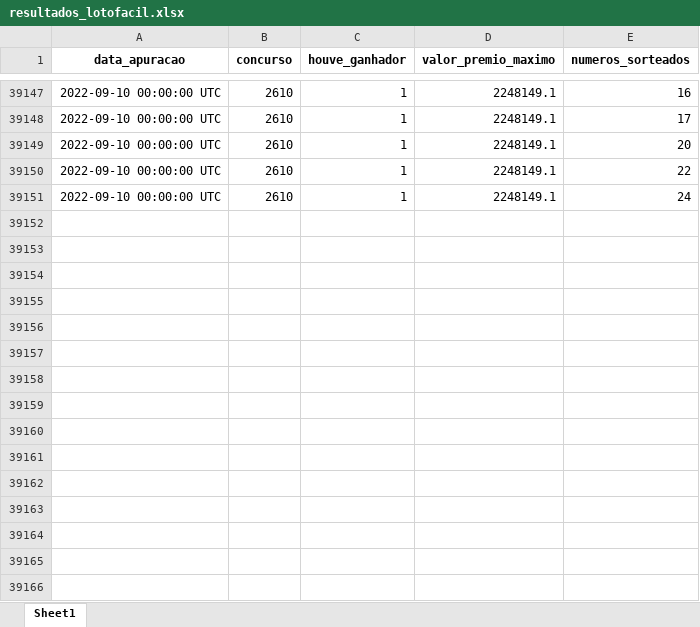
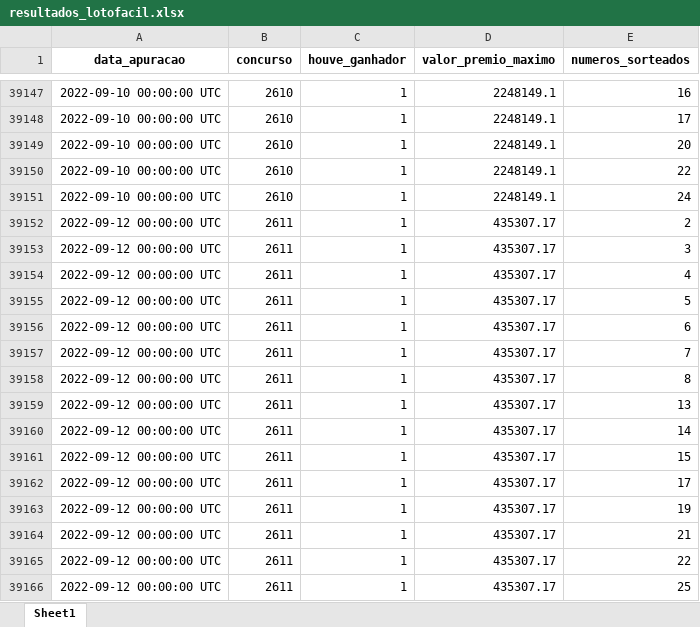
Before and after one commit to AlceuPantoni/loterrrias, an Excel workbook: data-raw/resultados_lotofacil.xlsx, sheet Sheet1, drawn as a sheet; only a part is shown, gaps mark what is left out; values as stored, in another font and other column widths than the file's, no borders; the diff names each change by its address in the sheet, - before the commit and + after, or states it on an @@ line.

```diff
--- a/data-raw/resultados_lotofacil.xlsx (sheet Sheet1)
+++ b/data-raw/resultados_lotofacil.xlsx (sheet Sheet1)
+row 39152: 2022-09-12 00:00:00 UTC | 2611 | 1 | 435307.17 | 2
+row 39153: 2022-09-12 00:00:00 UTC | 2611 | 1 | 435307.17 | 3
+row 39154: 2022-09-12 00:00:00 UTC | 2611 | 1 | 435307.17 | 4
+row 39155: 2022-09-12 00:00:00 UTC | 2611 | 1 | 435307.17 | 5
+row 39156: 2022-09-12 00:00:00 UTC | 2611 | 1 | 435307.17 | 6
+row 39157: 2022-09-12 00:00:00 UTC | 2611 | 1 | 435307.17 | 7
+row 39158: 2022-09-12 00:00:00 UTC | 2611 | 1 | 435307.17 | 8
+row 39159: 2022-09-12 00:00:00 UTC | 2611 | 1 | 435307.17 | 13
+row 39160: 2022-09-12 00:00:00 UTC | 2611 | 1 | 435307.17 | 14
+row 39161: 2022-09-12 00:00:00 UTC | 2611 | 1 | 435307.17 | 15
+row 39162: 2022-09-12 00:00:00 UTC | 2611 | 1 | 435307.17 | 17
+row 39163: 2022-09-12 00:00:00 UTC | 2611 | 1 | 435307.17 | 19
+row 39164: 2022-09-12 00:00:00 UTC | 2611 | 1 | 435307.17 | 21
+row 39165: 2022-09-12 00:00:00 UTC | 2611 | 1 | 435307.17 | 22
+row 39166: 2022-09-12 00:00:00 UTC | 2611 | 1 | 435307.17 | 25
```
Also changed, not shown: data-raw/resultados_diadesorte.xlsx, data-raw/resultados_lotomania.xlsx, 16 other files.
